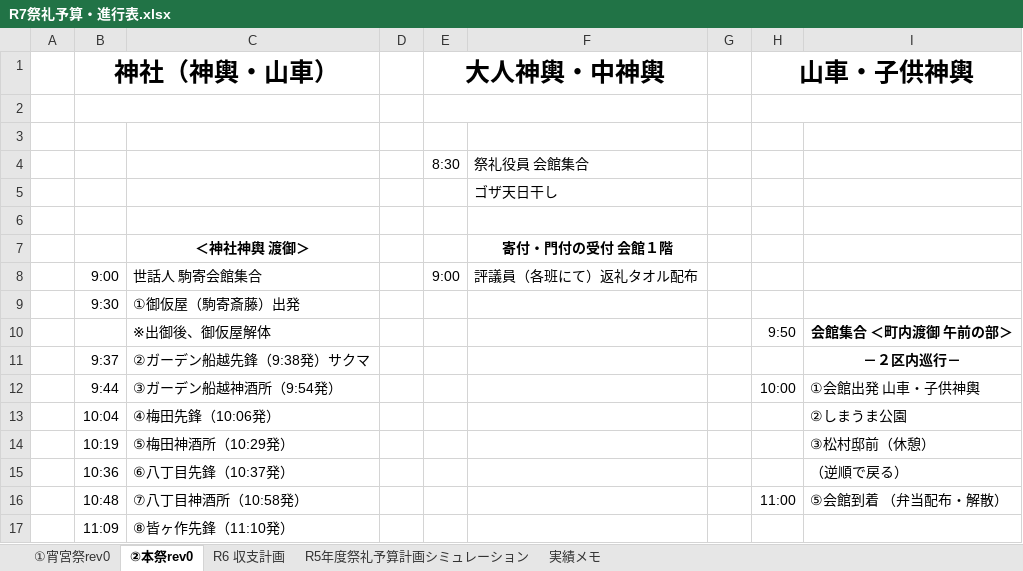
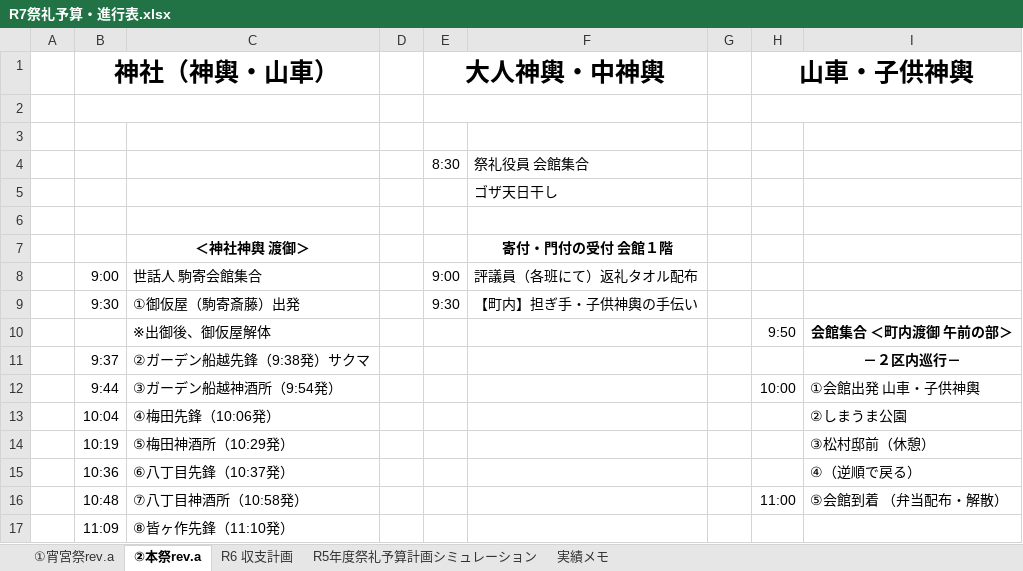
Before and after one commit to git-91011tds/komatest, an Excel workbook: R7祭礼予算・進行表.xlsx, sheet ②本祭rev.a, drawn as a sheet; only a part is shown; values as stored, in another font and other column widths than the file's, no borders; charts and pictures not drawn; the diff covers the shown part only; the diff names each change by its address in the sheet, - before the commit and + after, or states it on an @@ line.

```diff
--- a/R7祭礼予算・進行表.xlsx (sheet ②本祭rev.a)
+++ b/R7祭礼予算・進行表.xlsx (sheet ②本祭rev.a)
-sheet tab: ①宵宮祭rev0
+sheet tab: ①宵宮祭rev.a
-sheet tab: ②本祭rev0
+sheet tab: ②本祭rev.a
-E9 (大人神輿・中神輿): (empty)
+E9 (大人神輿・中神輿): 9:30
-F9: (empty)
+F9: 【町内】担ぎ手・子供神輿の手伝い
-I15: （逆順で戻る）
+I15: ④（逆順で戻る）
```
Also changed, not shown: 17 added rows, 14 removed rows and 1 moved row elsewhere in this sheet, sheet ①宵宮祭rev.a, charts or pictures.
